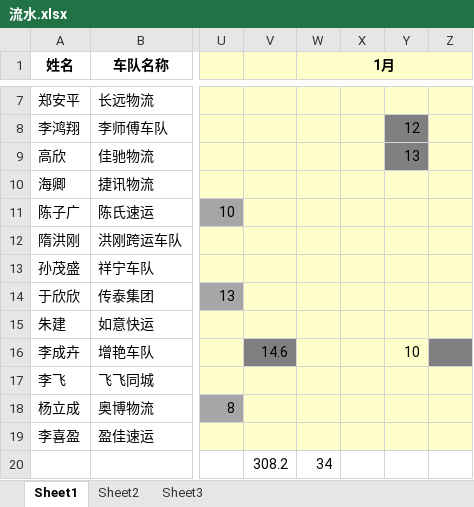
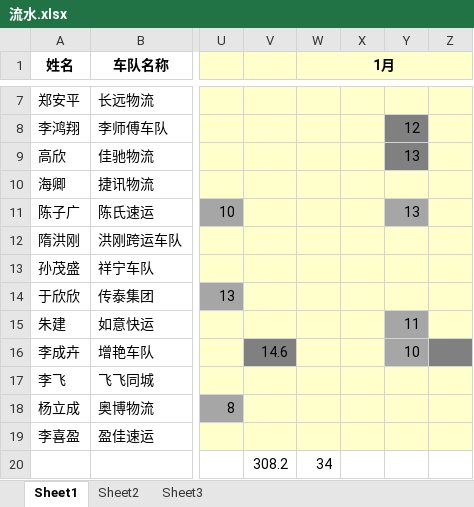
Before and after one commit to roadstoneydd/ydd, an Excel workbook: 财务/流水.xlsx, sheet Sheet1, drawn as a sheet; only a part is shown, gaps mark what is left out; values as stored, in another font and other column widths than the file's, no borders; the diff names each change by its address in the sheet, - before the commit and + after, or states it on an @@ line.

Commit message:
1.25

```diff
--- a/财务/流水.xlsx (sheet Sheet1)
+++ b/财务/流水.xlsx (sheet Sheet1)
-Y11: (empty)
+Y11: 13
-Y11 fill: #FFFFCC
+Y11 fill: #A6A6A6
-Y15: (empty)
+Y15: 11
-Y15:Y16 fill: #FFFFCC
+Y15:Y16 fill: #A6A6A6
```
